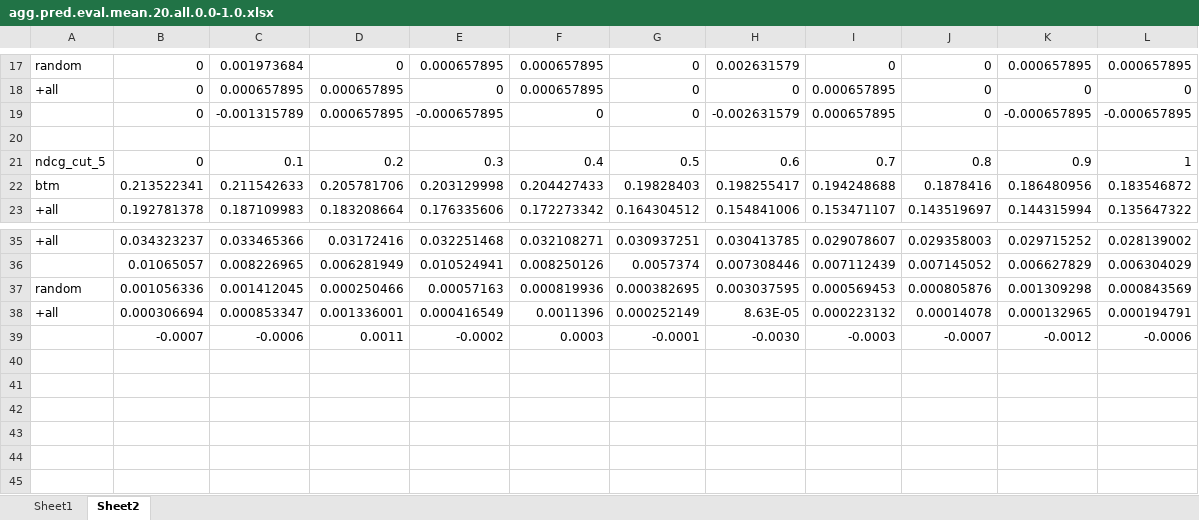
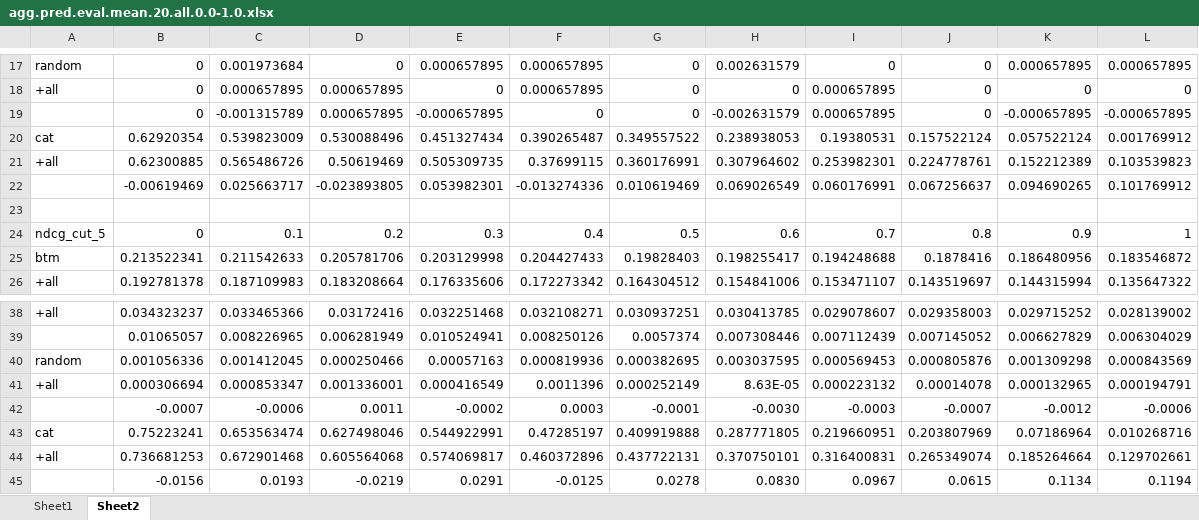
Before and after one commit to fani-lab/LADy, an Excel workbook: output/SemEval-14/Restaurants/agg.pred.eval.mean.20.all.0.0-1.0.xlsx, sheet Sheet2, drawn as a sheet; only a part is shown, gaps mark what is left out; values as stored, in another font and other column widths than the file's, no borders; charts and pictures not drawn; the diff names each change by its address in the sheet, - before the commit and + after, or states it on an @@ line.

```diff
--- a/output/SemEval-14/Restaurants/agg.pred.eval.mean.20.all.0.0-1.0.xlsx (sheet Sheet2)
+++ b/output/SemEval-14/Restaurants/agg.pred.eval.mean.20.all.0.0-1.0.xlsx (sheet Sheet2)
+row 20: cat | 0.62920354 | 0.539823009 | 0.530088496 | 0.451327434 | 0.390265487 | 0.349557522 | 0.238938053 | 0.19380531 | 0.157522124 | 0.057522124 | 0.001769912
+row 21: +all | 0.62300885 | 0.565486726 | 0.50619469 | 0.505309735 | 0.37699115 | 0.360176991 | 0.307964602 | 0.253982301 | 0.224778761 | 0.152212389 | 0.103539823
+row 22:  | -0.00619469 | 0.025663717 | -0.023893805 | 0.053982301 | -0.013274336 | 0.010619469 | 0.069026549 | 0.060176991 | 0.067256637 | 0.094690265 | 0.101769912
+row 43: cat | 0.75223241 | 0.653563474 | 0.627498046 | 0.544922991 | 0.47285197 | 0.409919888 | 0.287771805 | 0.219660951 | 0.203807969 | 0.07186964 | 0.010268716
+row 44: +all | 0.736681253 | 0.672901468 | 0.605564068 | 0.574069817 | 0.460372896 | 0.437722131 | 0.370750101 | 0.316400831 | 0.265349074 | 0.185264664 | 0.129702661
+row 45:  | -0.0156 | 0.0193 | -0.0219 | 0.0291 | -0.0125 | 0.0278 | 0.0830 | 0.0967 | 0.0615 | 0.1134 | 0.1194
```
Also changed, not shown: formulas that keep their value, charts or pictures, output/SemEval-14/Restaurants/agg.pred.eval.mean.20.0.0.xlsx.
